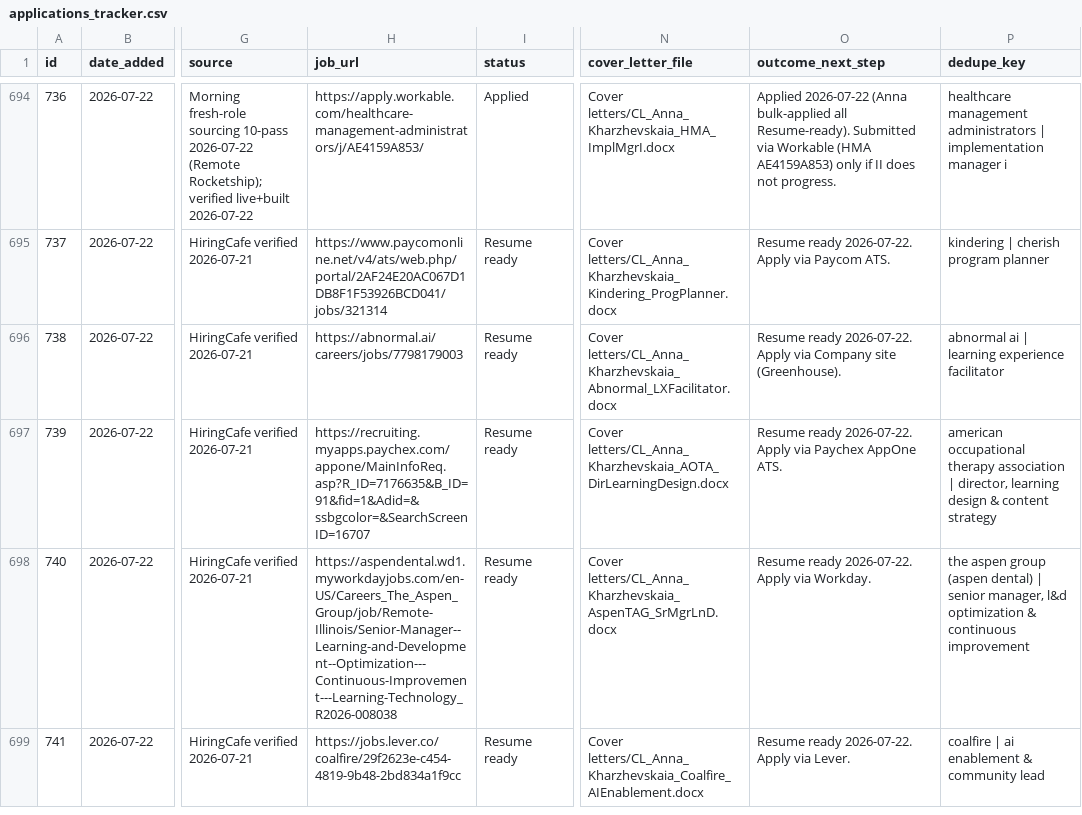
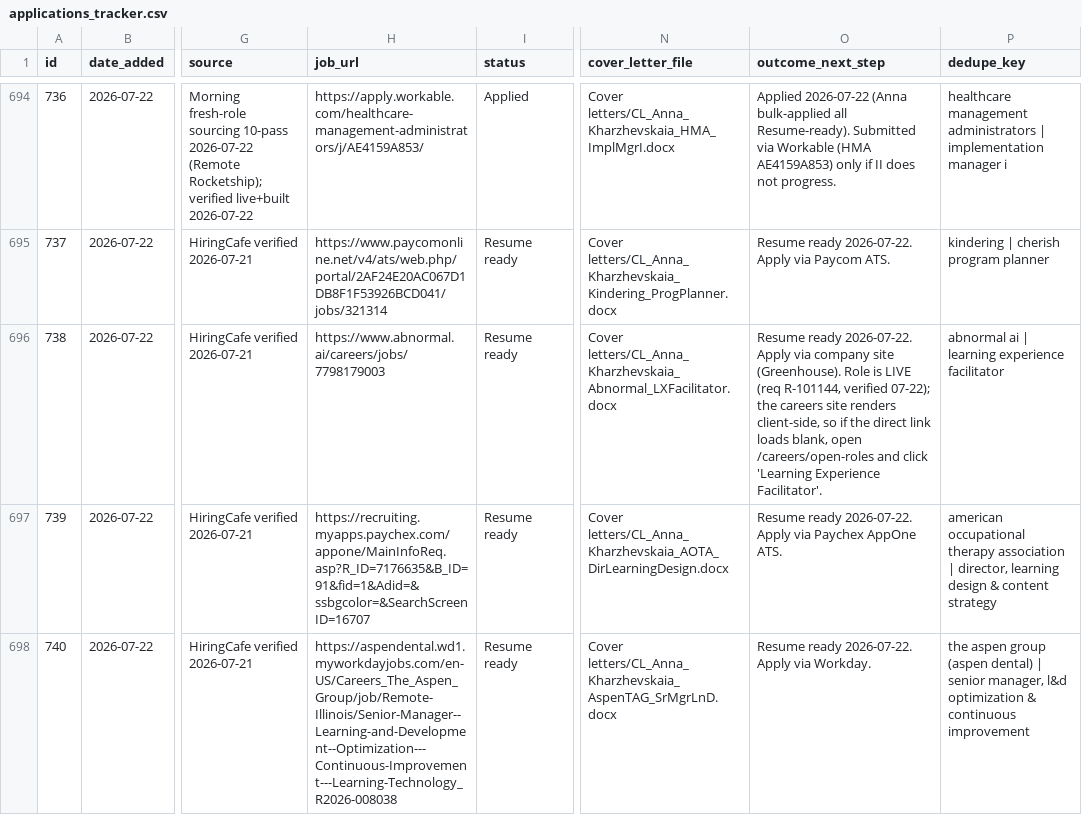
Before and after one commit to undrsky/t32tfoes3m, a CSV file: applications_tracker.csv, drawn as a sheet; only a part is shown, gaps mark what is left out; the shorter side is filled out with more unchanged rows; the diff names each change by its address in the sheet, - before the commit and + after, or states it on an @@ line.

Commit message:
Fix Abnormal link + note (live, R-101144) [skip ci]

```diff
--- a/applications_tracker.csv
+++ b/applications_tracker.csv
-H696 (job_url): https://abnormal.ai/careers/jobs/7798179003
+H696 (job_url): https://www.abnormal.ai/careers/jobs/7798179003
-O696 (outcome_next_step): …Apply via Company site (Greenhouse).
+O696 (outcome_next_step): …Apply via company site (Greenhouse). Role is LIVE (req R-101144, verified 07-22); the careers site renders client-side, so if the direct link loads blank, open /careers/open-roles and click 'Learning Experience Facilitator'.
```
